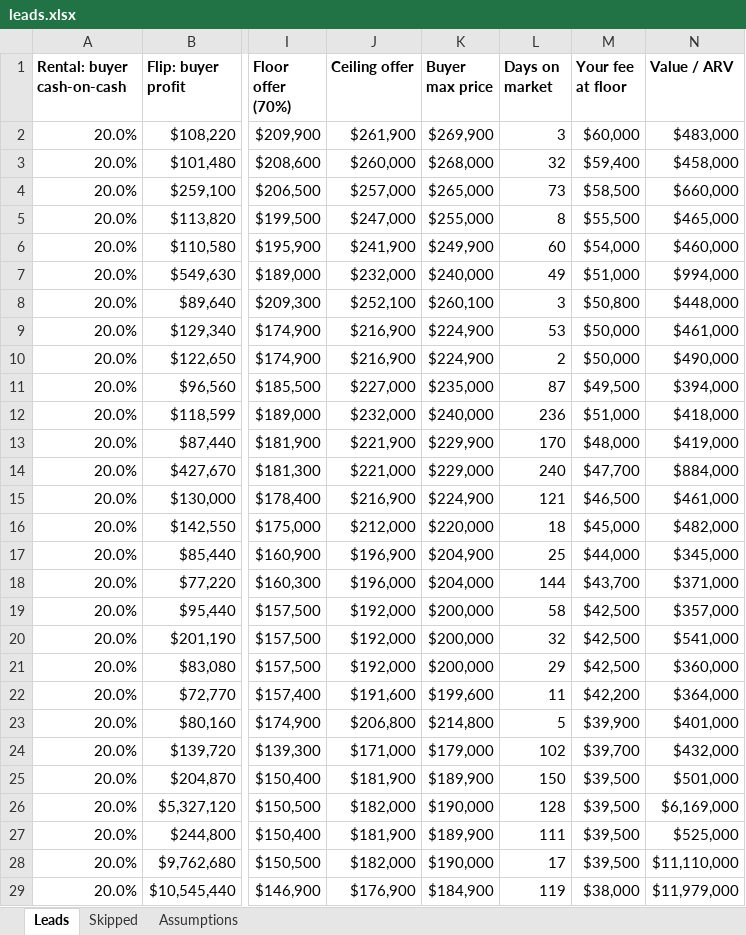
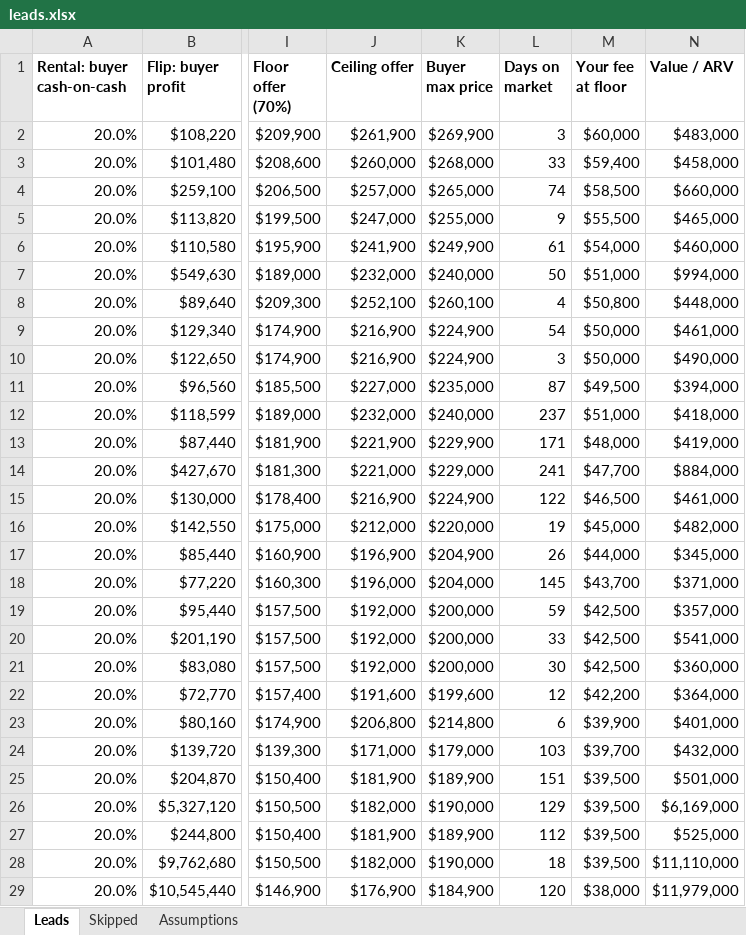
Before and after one commit to thomaswright03/wholesale-deal-finder, an Excel workbook: latest/leads.xlsx, sheet Leads, drawn as a sheet; only a part is shown, gaps mark what is left out; values as stored, in another font and other column widths than the file's, no borders; the diff covers the shown part only; the diff names each change by its address in the sheet, - before the commit and + after, or states it on an @@ line.

```diff
--- a/latest/leads.xlsx (sheet Leads)
+++ b/latest/leads.xlsx (sheet Leads)
-L3 (Days on market): 32
+L3 (Days on market): 33
-L4 (Days on market): 73
+L4 (Days on market): 74
-L5 (Days on market): 8
+L5 (Days on market): 9
-L6 (Days on market): 60
+L6 (Days on market): 61
-L7 (Days on market): 49
+L7 (Days on market): 50
-L8 (Days on market): 3
+L8 (Days on market): 4
-L9 (Days on market): 53
+L9 (Days on market): 54
-L10 (Days on market): 2
+L10 (Days on market): 3
-L12 (Days on market): 236
+L12 (Days on market): 237
-L13 (Days on market): 170
+L13 (Days on market): 171
-L14 (Days on market): 240
+L14 (Days on market): 241
-L15 (Days on market): 121
+L15 (Days on market): 122
-L16 (Days on market): 18
+L16 (Days on market): 19
-L17 (Days on market): 25
+L17 (Days on market): 26
-L18 (Days on market): 144
+L18 (Days on market): 145
-L19 (Days on market): 58
+L19 (Days on market): 59
-L20 (Days on market): 32
+L20 (Days on market): 33
-L21 (Days on market): 29
+L21 (Days on market): 30
-L22 (Days on market): 11
+L22 (Days on market): 12
-L23 (Days on market): 5
+L23 (Days on market): 6
-L24 (Days on market): 102
+L24 (Days on market): 103
-L25 (Days on market): 150
+L25 (Days on market): 151
-L26 (Days on market): 128
+L26 (Days on market): 129
-L27 (Days on market): 111
+L27 (Days on market): 112
-L28 (Days on market): 17
+L28 (Days on market): 18
-L29 (Days on market): 119
+L29 (Days on market): 120
```
Also changed, not shown: 8 added rows, 8 removed rows and 170 edited cells elsewhere in this sheet, sheet Skipped, 5 other files.
